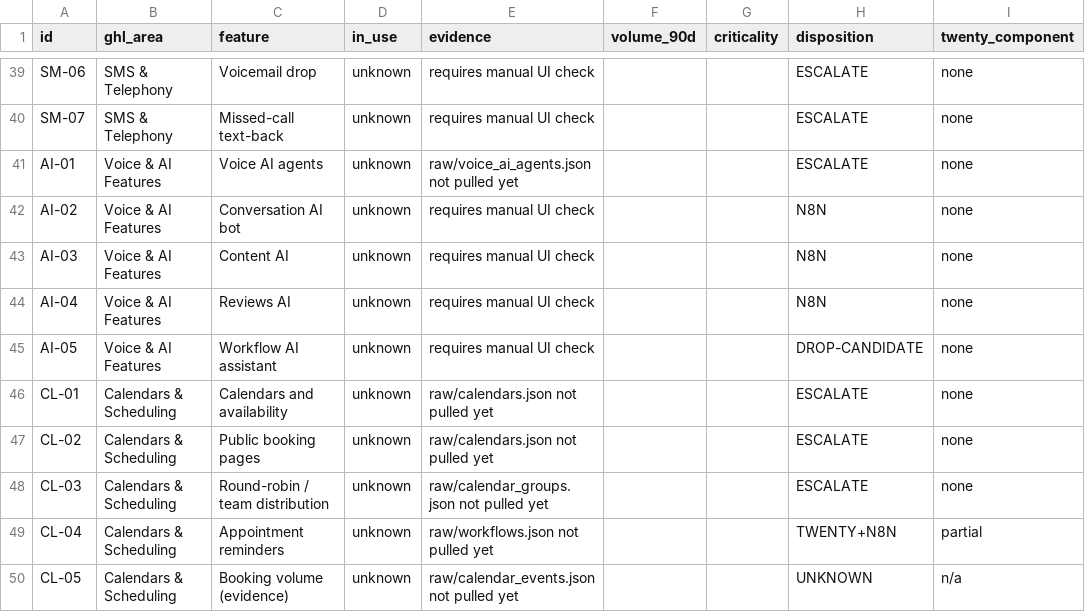
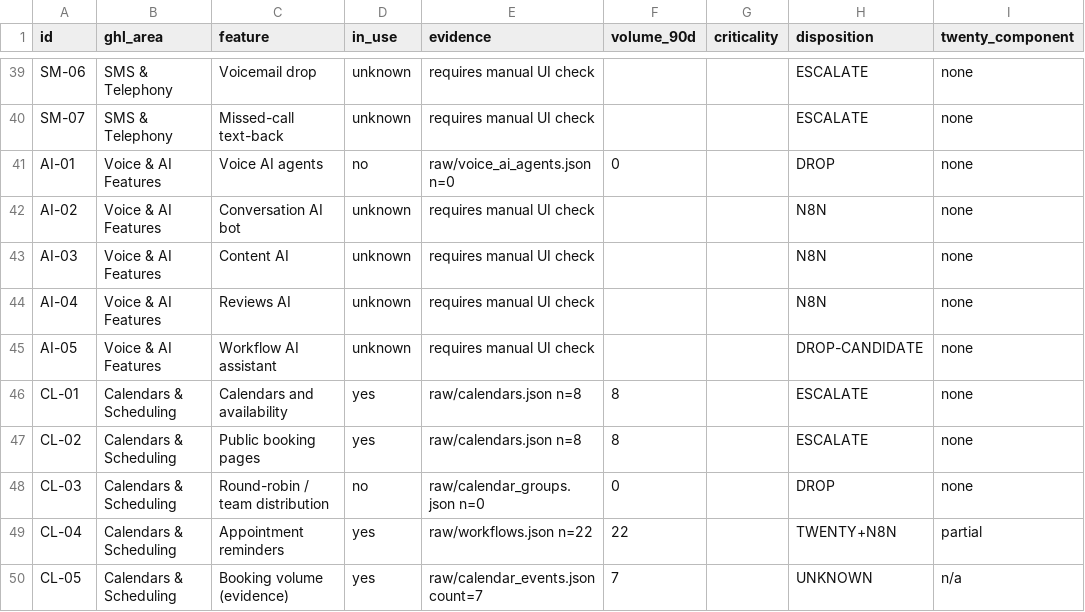
Before and after one commit to rafilovestosuffer/aspire-crm-twenty, a CSV file: out/feature_audit.csv, drawn as a sheet; only a part is shown, gaps mark what is left out; the diff covers the shown part only; the diff names each change by its address in the sheet, - before the commit and + after, or states it on an @@ line.

```diff
--- a/out/feature_audit.csv
+++ b/out/feature_audit.csv
-D41 (in_use): unknown
+D41 (in_use): no
-E41 (evidence): raw/voice_ai_agents.json not pulled yet
+E41 (evidence): raw/voice_ai_agents.json n=0
-F41 (volume_90d): (empty)
+F41 (volume_90d): 0
-H41 (disposition): ESCALATE
+H41 (disposition): DROP
-D46:D47 (in_use): unknown
+D46:D47 (in_use): yes
-E46:E47 (evidence): raw/calendars.json not pulled yet
+E46:E47 (evidence): raw/calendars.json n=8
-F46:F47 (volume_90d): (empty)
+F46:F47 (volume_90d): 8
-D48 (in_use): unknown
+D48 (in_use): no
-E48 (evidence): raw/calendar_groups.json not pulled yet
+E48 (evidence): raw/calendar_groups.json n=0
-F48 (volume_90d): (empty)
+F48 (volume_90d): 0
-H48 (disposition): ESCALATE
+H48 (disposition): DROP
-D49:D50 (in_use): unknown
+D49:D50 (in_use): yes
-E49 (evidence): raw/workflows.json not pulled yet
+E49 (evidence): raw/workflows.json n=22
-F49 (volume_90d): (empty)
+F49 (volume_90d): 22
-E50 (evidence): raw/calendar_events.json not pulled yet
+E50 (evidence): raw/calendar_events.json count=7
-F50 (volume_90d): (empty)
+F50 (volume_90d): 7
```
Also changed, not shown: 136 edited cells elsewhere in this file, 1 other file.
